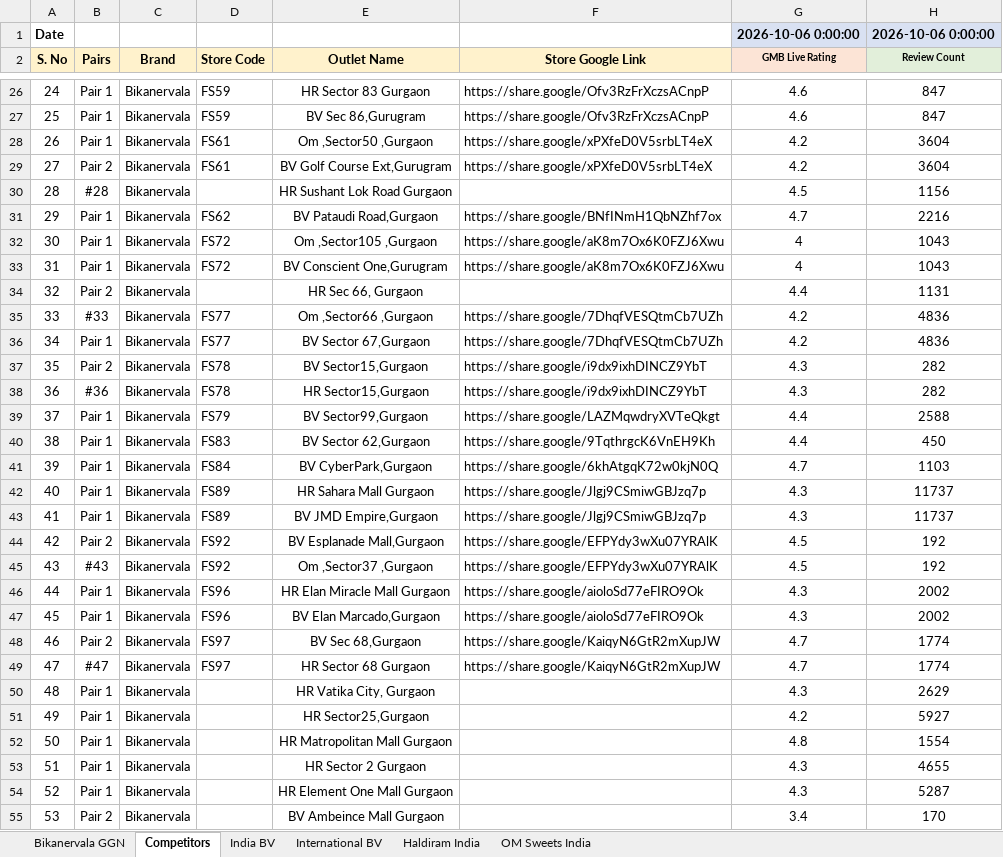
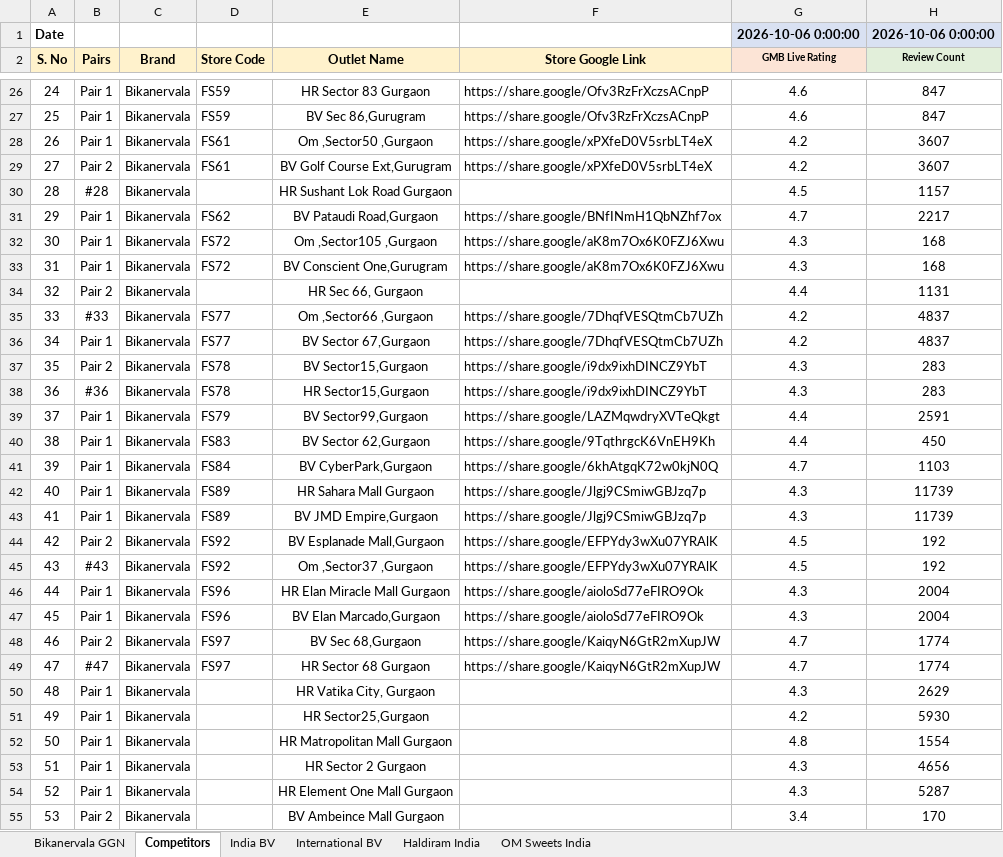
Before and after one commit to bikanervalap61/Auto-Ratting-Scrapper, an Excel workbook: Outlet name and Link.xlsx, sheet Competitors, drawn as a sheet; only a part is shown, gaps mark what is left out; values as stored, in another font and other column widths than the file's, no borders; the diff covers the shown part only; the diff names each change by its address in the sheet, - before the commit and + after, or states it on an @@ line.

```diff
--- a/Outlet name and Link.xlsx (sheet Competitors)
+++ b/Outlet name and Link.xlsx (sheet Competitors)
-H28:H29 (Review Count): 3604
+H28:H29 (Review Count): 3607
-H30 (Review Count): 1156
+H30 (Review Count): 1157
-H31 (Review Count): 2216
+H31 (Review Count): 2217
-G32:G33 (GMB Live Rating): 4
+G32:G33 (GMB Live Rating): 4.3
-H32:H33 (Review Count): 1043
+H32:H33 (Review Count): 168
-H35:H36 (Review Count): 4836
+H35:H36 (Review Count): 4837
-H37:H38 (Review Count): 282
+H37:H38 (Review Count): 283
-H39 (Review Count): 2588
+H39 (Review Count): 2591
-H42:H43 (Review Count): 11737
+H42:H43 (Review Count): 11739
-H46:H47 (Review Count): 2002
+H46:H47 (Review Count): 2004
-H51 (Review Count): 5927
+H51 (Review Count): 5930
-H53 (Review Count): 4655
+H53 (Review Count): 4656
```
Also changed, not shown: 20 edited cells elsewhere in this sheet, sheet India BV, sheet Haldiram India, sheet International BV, sheet Bikanervala GGN, sheet OM Sweets India, 1 other file.
